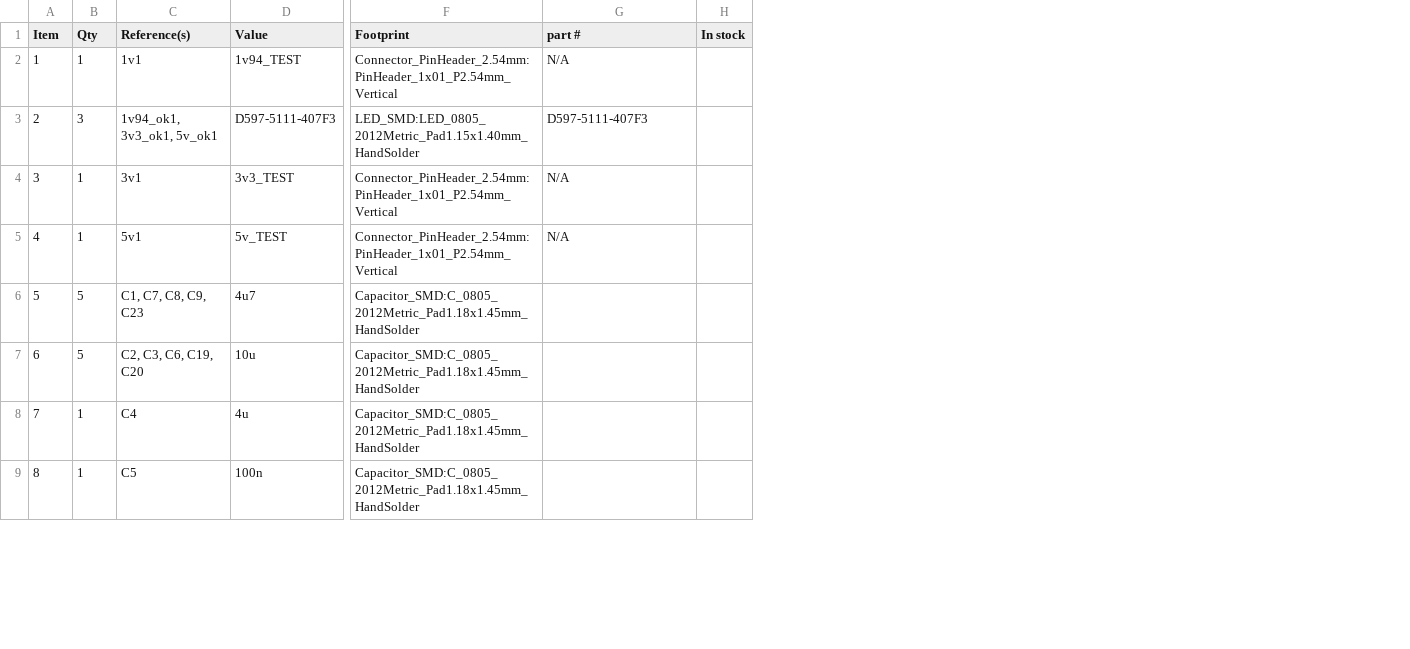
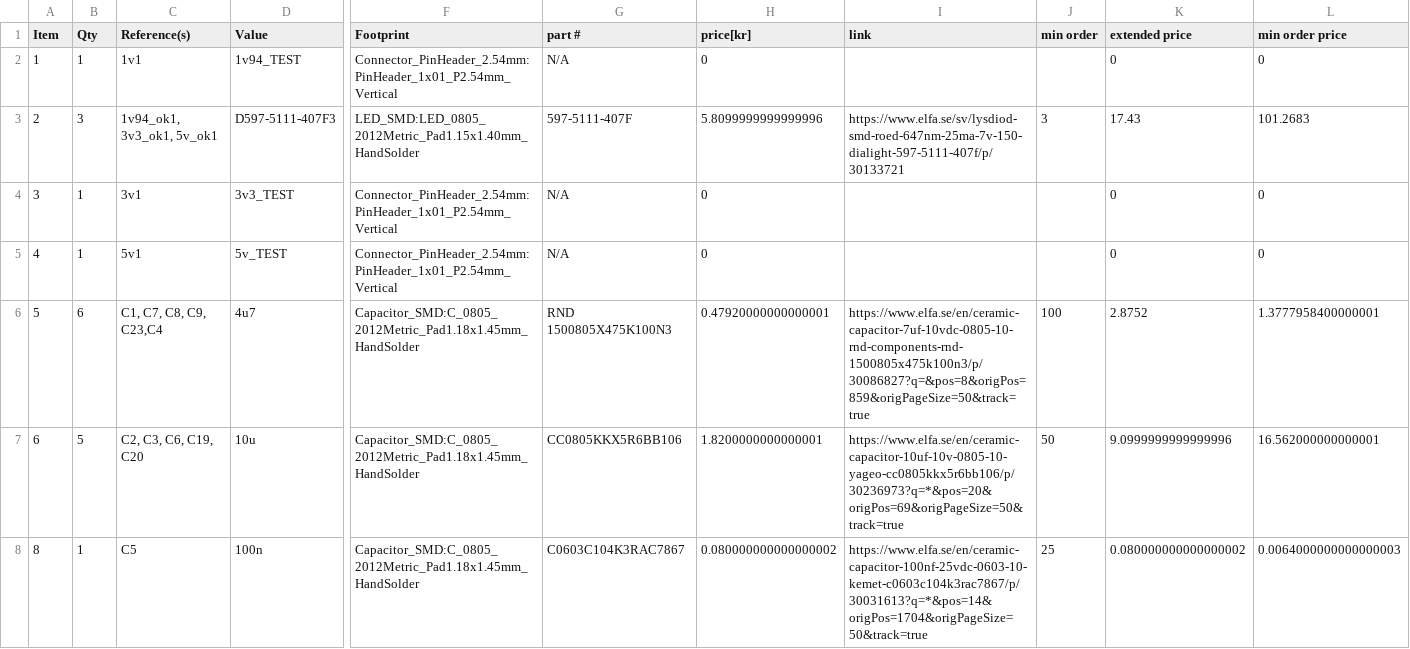
Before and after one commit to ivajon/E7020E_gaming_mouse, a CSV file: BOM.csv, drawn as a sheet; only a part is shown, gaps mark what is left out; removed rows and columns are numbered as before the commit, all else as after; rows hold the shown columns only; the diff covers the shown part only; the diff names each change by its address in the sheet, - before the commit and + after, or states it on an @@ line.

```diff
--- a/BOM.csv
+++ b/BOM.csv
-column H (In stock), empty
+column H (price[kr]), rows 2-8: 0 | 5.8099999999999996 | 0 | 0 | 0.47920000000000001 | 1.8200000000000001 | 0.080000000000000002
+column I (link), rows 3-8: https://www.elfa.se/sv/lysdiod-smd-roed-647nm-25ma-7v-150-dialight-597-5111-407f/p/30133721 |  |  | https://www.elfa.se/en/ceramic-capacitor-7uf-10vdc-0805-10-rnd-components-rnd-1500805x475k100n3/p/30086827?q=&pos=8&origPos=859&origPageSize=50&track=true | https://www.elfa.se/en/ceramic-capacitor-10uf-10v-0805-10-yageo-cc0805kkx5r6bb106/p/30236973?q=*&pos=20&origPos=69&origPageSize=50&track=true | https://www.elfa.se/en/ceramic-capacitor-100nf-25vdc-0603-10-kemet-c0603c104k3rac7867/p/30031613?q=*&pos=14&origPos=1704&origPageSize=50&track=true
+column J (min order), rows 3-8: 3 |  |  | 100 | 50 | 25
+column K (extended price), rows 2-8: 0 | 17.43 | 0 | 0 | 2.8752 | 9.0999999999999996 | 0.080000000000000002
+column L (min order price), rows 2-8: 0 | 101.2683 | 0 | 0 | 1.3777958400000001 | 16.562000000000001 | 0.0064000000000000003
-G3 (part #): D597-5111-407F3
+G3 (part #): 597-5111-407F
-B6 (Qty): 5
+B6 (Qty): 6
-C6 (Reference(s)): C1, C7, C8, C9, C23
+C6 (Reference(s)): C1, C7, C8, C9, C23,C4
-G6 (part #): (empty)
+G6 (part #): RND 1500805X475K100N3
-G7 (part #): (empty)
+G7 (part #): CC0805KKX5R6BB106
-row 8: 7 | 1 | C4 | 4u | Capacitor_SMD:C_0805_2012Metric_Pad1.18x1.45mm_HandSolder
-G8 (part #): (empty)
+G8 (part #): C0603C104K3RAC7867
```
Also changed, not shown: 5 added rows and 5 edited cells elsewhere in this file, 6 other files.
